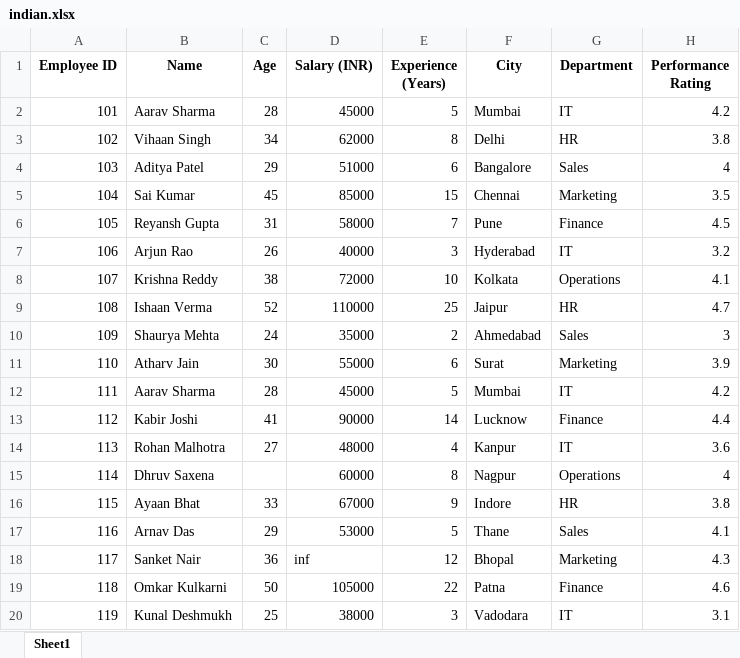
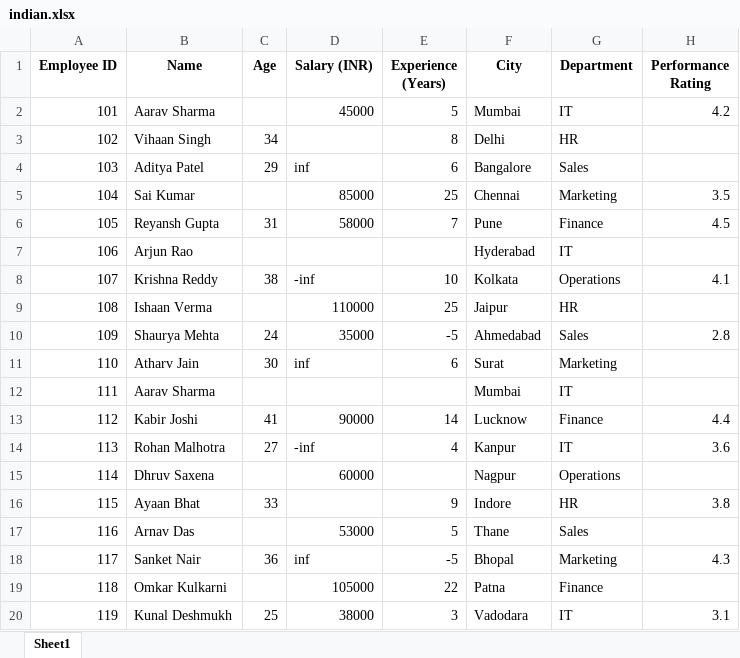
Before and after one commit to Bhaveshsuthar28/AIML-learning-tracker, an Excel workbook: indian.xlsx, sheet Sheet1, drawn as a sheet; only a part is shown; values as stored, in another font and other column widths than the file's, no borders; the diff covers the shown part only; the diff names each change by its address in the sheet, - before the commit and + after, or states it on an @@ line.

```diff
--- a/indian.xlsx (sheet Sheet1)
+++ b/indian.xlsx (sheet Sheet1)
-C2 (Age): 28
+C2 (Age): (empty)
-D3 (Salary (INR)): 62000
+D3 (Salary (INR)): (empty)
-H3 (Performance Rating): 3.8
+H3 (Performance Rating): (empty)
-D4 (Salary (INR)): 51000
+D4 (Salary (INR)): inf
-H4 (Performance Rating): 4
+H4 (Performance Rating): (empty)
-C5 (Age): 45
+C5 (Age): (empty)
-E5 (Experience (Years)): 15
+E5 (Experience (Years)): 25
-C7 (Age): 26
+C7 (Age): (empty)
-D7 (Salary (INR)): 40000
+D7 (Salary (INR)): (empty)
-E7 (Experience (Years)): 3
+E7 (Experience (Years)): (empty)
-H7 (Performance Rating): 3.2
+H7 (Performance Rating): (empty)
-D8 (Salary (INR)): 72000
+D8 (Salary (INR)): -inf
-C9 (Age): 52
+C9 (Age): (empty)
-H9 (Performance Rating): 4.7
+H9 (Performance Rating): (empty)
-E10 (Experience (Years)): 2
+E10 (Experience (Years)): -5
-H10 (Performance Rating): 3
+H10 (Performance Rating): 2.8
-D11 (Salary (INR)): 55000
+D11 (Salary (INR)): inf
-H11 (Performance Rating): 3.9
+H11 (Performance Rating): (empty)
-C12 (Age): 28
+C12 (Age): (empty)
-D12 (Salary (INR)): 45000
+D12 (Salary (INR)): (empty)
-E12 (Experience (Years)): 5
+E12 (Experience (Years)): (empty)
-H12 (Performance Rating): 4.2
+H12 (Performance Rating): (empty)
-D14 (Salary (INR)): 48000
+D14 (Salary (INR)): -inf
-E15 (Experience (Years)): 8
+E15 (Experience (Years)): (empty)
-H15 (Performance Rating): 4
+H15 (Performance Rating): (empty)
-D16 (Salary (INR)): 67000
+D16 (Salary (INR)): (empty)
-C17 (Age): 29
+C17 (Age): (empty)
-H17 (Performance Rating): 4.1
+H17 (Performance Rating): (empty)
-E18 (Experience (Years)): 12
+E18 (Experience (Years)): -5
-C19 (Age): 50
+C19 (Age): (empty)
-H19 (Performance Rating): 4.6
+H19 (Performance Rating): (empty)
```
Also changed, not shown: 86 edited cells elsewhere in this sheet, 2 other files.
